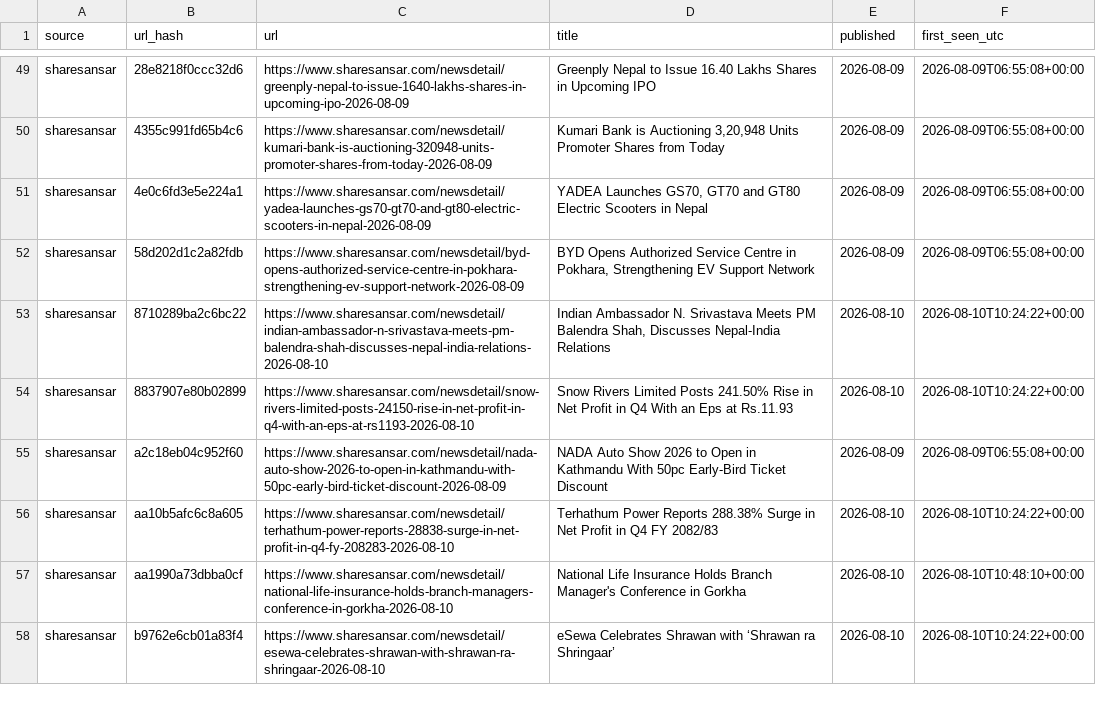
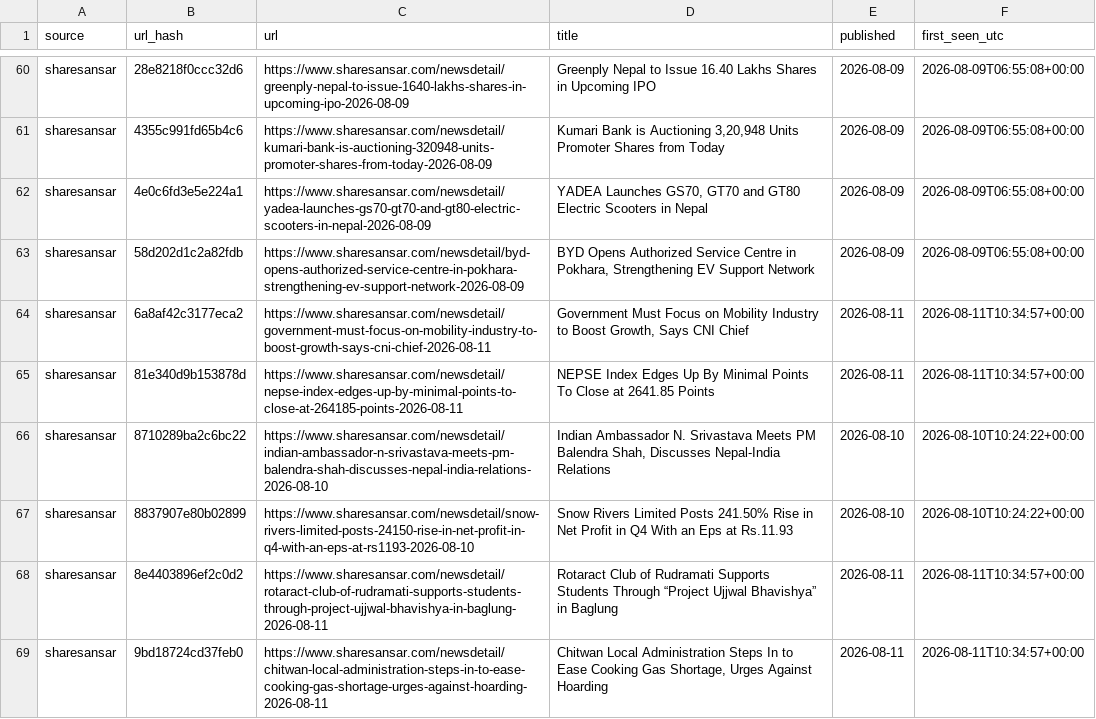
Before and after one commit to Aabaran7/nepse-forecast, a CSV file: data-mirror/news/headlines.csv, drawn as a sheet; only a part is shown, gaps mark what is left out; the shorter side is filled out with more unchanged rows; the diff covers the shown part only.

Commit message:
data: 2026-08-11 archive + predictions

```diff
--- a/data-mirror/news/headlines.csv
+++ b/data-mirror/news/headlines.csv
@@ -52,3 +63,7 @@ sharesansar,4e0c6fd3e5e224a1,https://www.sharesansar.com/newsdetail/yadea-launch
 sharesansar,58d202d1c2a82fdb,https://www.sharesansar.com/newsdetail/byd-opens-authorized-service-centre-in-pokhara-strengthening-ev-support-network-2026-08-09,"BYD Opens Authorized Service Centre in Pokhara, Strengthening EV Support Network",2026-08-09,2026-08-09T06:55:08+00:00
+sharesansar,6a8af42c3177eca2,https://www.sharesansar.com/newsdetail/government-must-focus-on-mobility-industry-to-boost-growth-says-cni-chief-2026-08-11,"Government Must Focus on Mobility Industry to Boost Growth, Says CNI Chief",2026-08-11,2026-08-11T10:34:57+00:00
+sharesansar,81e340d9b153878d,https://www.sharesansar.com/newsdetail/nepse-index-edges-up-by-minimal-points-to-close-at-264185-points-2026-08-11,NEPSE Index Edges Up By Minimal Points To Close at 2641.85 Points,2026-08-11,2026-08-11T10:34:57+00:00
 sharesansar,8710289ba2c6bc22,https://www.sharesansar.com/newsdetail/indian-ambassador-n-srivastava-meets-pm-balendra-shah-discusses-nepal-india-relations-2026-08-10,"Indian Ambassador N. Srivastava Meets PM Balendra Shah, Discusses Nepal-India Relations",2026-08-10,2026-08-10T10:24:22+00:00
 sharesansar,8837907e80b02899,https://www.sharesansar.com/newsdetail/snow-rivers-limited-posts-24150-rise-in-net-profit-in-q4-with-an-eps-at-rs1193-2026-08-10,Snow Rivers Limited Posts 241.50% Rise in Net Profit in Q4 With an Eps at Rs.11.93,2026-08-10,2026-08-10T10:24:22+00:00
+sharesansar,8e4403896ef2c0d2,https://www.sharesansar.com/newsdetail/rotaract-club-of-rudramati-supports-students-through-project-ujjwal-bhavishya-in-baglung-2026-08-11,Rotaract Club of Rudramati Supports Students Through “Project Ujjwal Bhavishya” in Baglung,2026-08-11,2026-08-11T10:34:57+00:00
+sharesansar,9bd18724cd37feb0,https://www.sharesansar.com/newsdetail/chitwan-local-administration-steps-in-to-ease-cooking-gas-shortage-urges-against-hoarding-2026-08-11,"Chitwan Local Administration Steps In to Ease Cooking Gas Shortage, Urges Against Hoarding",2026-08-11,2026-08-11T10:34:57+00:00
```
Also changed, not shown: 15 added rows elsewhere in this file, data-mirror/archive/_manifest.csv, data-mirror/archive/indices.csv, 7 other files.
